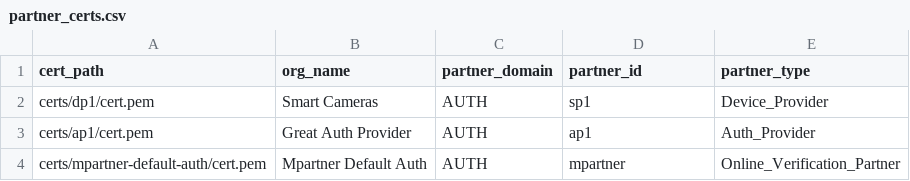
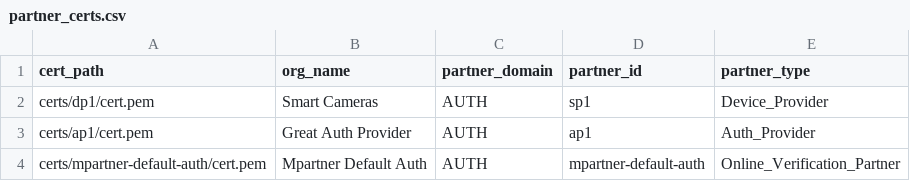
Before and after one commit to mosip/mosip-infra, a CSV file: deployment/sandbox-v2/utils/onboard/partner/csv/partner_certs.csv, drawn as a sheet.

```diff
--- a/deployment/sandbox-v2/utils/onboard/partner/csv/partner_certs.csv
+++ b/deployment/sandbox-v2/utils/onboard/partner/csv/partner_certs.csv
@@ -3,2 +3,2 @@ certs/dp1/cert.pem,Smart Cameras,AUTH,sp1,Device_Provider
 certs/ap1/cert.pem,Great Auth Provider,AUTH,ap1,Auth_Provider
-certs/mpartner-default-auth/cert.pem,Mpartner Default Auth,AUTH,mpartner,Online_Verification_Partner
+certs/mpartner-default-auth/cert.pem,Mpartner Default Auth,AUTH,mpartner-default-auth,Online_Verification_Partner
```
Also changed, not shown: deployment/sandbox-v2/utils/onboard/partner/csv/partner.csv, 3 other files.
